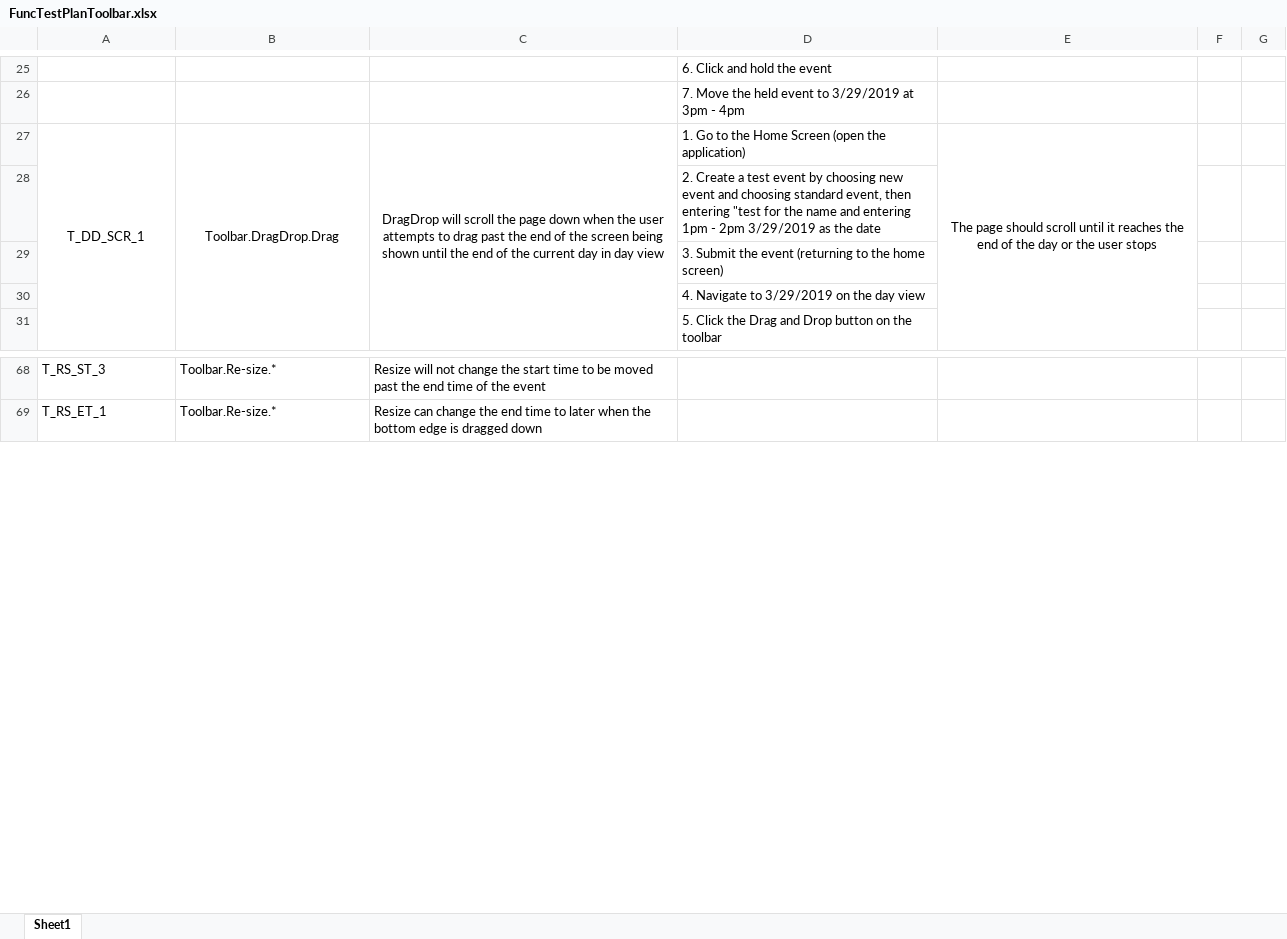
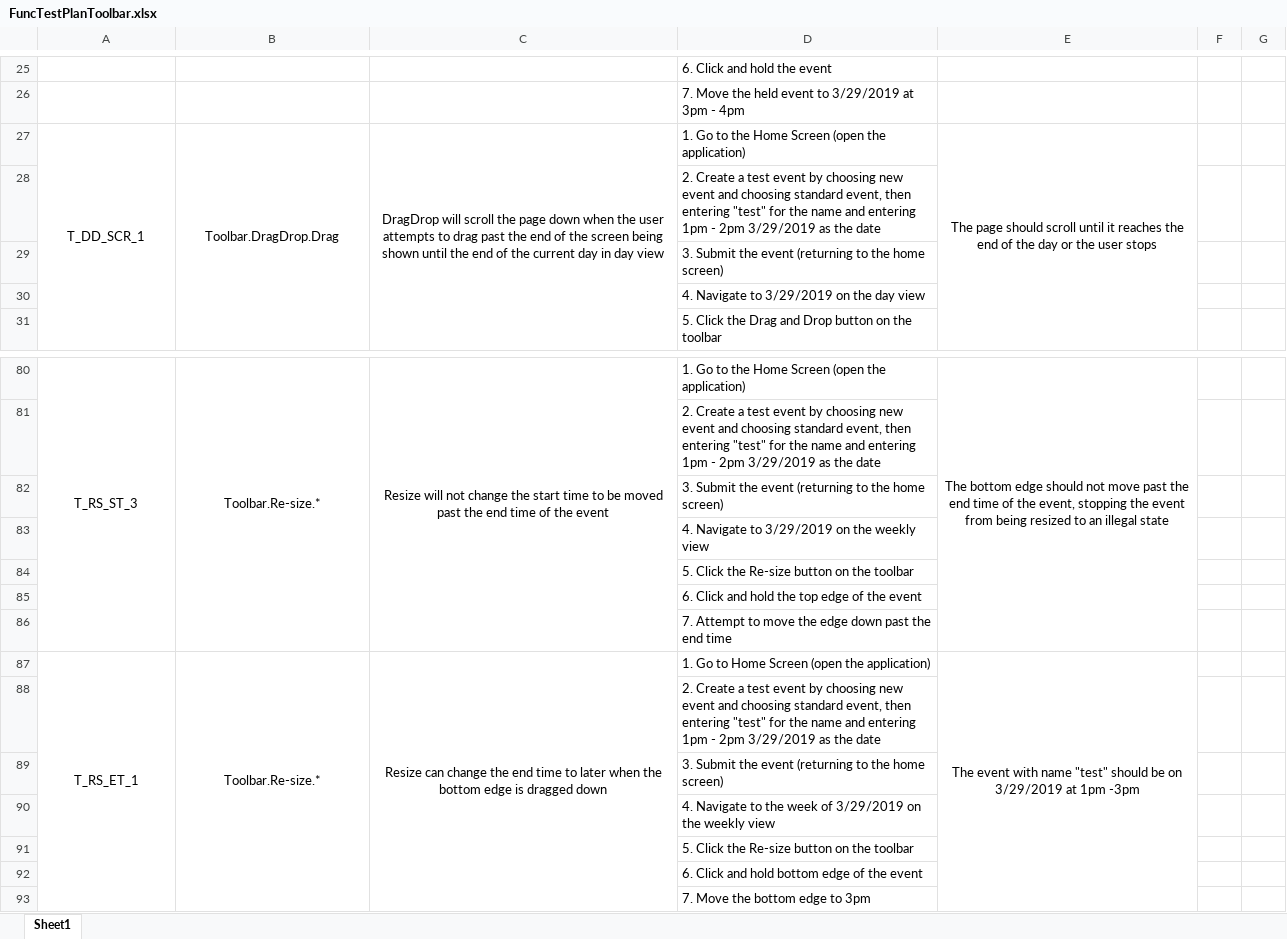
Before and after one commit to jcassarly/SamuraiJackAndHisSchedule, an Excel workbook: FuncTestPlanToolbar.xlsx, sheet Sheet1, drawn as a sheet; only a part is shown, gaps mark what is left out; values as stored, in another font and other column widths than the file's, no borders; addresses are those after the commit; the diff covers the shown part only; the diff names each change by its address in the sheet, - before the commit and + after, or states it on an @@ line.

Commit message:
updated toolbar tests

```diff
--- a/FuncTestPlanToolbar.xlsx (sheet Sheet1)
+++ b/FuncTestPlanToolbar.xlsx (sheet Sheet1)
-D28: …then entering "test for the…
+D28: …then entering "test" for the…
-A80:C80 alignment: left
+A80:C80 alignment: center
+A80:A86 merged
+B80:B86 merged
+C80:C86 merged
-D80: (empty)
+D80: 1. Go to the Home Screen (open the application)
-E80: (empty)
+E80: The bottom edge should not move past the end time of the event, stopping the event from being resized to an illegal state
+E80:E86 merged
+row 81:  |  |  | 2. Create a test event by choosing new event and choosing standard event, then entering "test" for the name and entering 1pm - 2pm 3/29/2019 as the date
+row 82:  |  |  | 3. Submit the event (returning to the home screen)
+row 83:  |  |  | 4. Navigate to 3/29/2019 on the weekly view
+row 84:  |  |  | 5. Click the Re-size button on the toolbar
+row 85:  |  |  | 6. Click and hold the top edge of the event
+row 86:  |  |  | 7. Attempt to move the edge down past the end time
-A87:C87 alignment: left
+A87:C87 alignment: center
+A87:A93 merged
+B87:B93 merged
+C87:C93 merged
-D87: (empty)
+D87: 1. Go to Home Screen (open the application)
-E87: (empty)
+E87: The event with name "test" should be on 3/29/2019 at 1pm -3pm
+E87:E93 merged
+row 88:  |  |  | 2. Create a test event by choosing new event and choosing standard event, then entering "test" for the name and entering 1pm - 2pm 3/29/2019 as the date
+row 89:  |  |  | 3. Submit the event (returning to the home screen)
+row 90:  |  |  | 4. Navigate to the week of 3/29/2019 on the weekly view
+row 91:  |  |  | 5. Click the Re-size button on the toolbar
+row 92:  |  |  | 6. Click and hold bottom edge of the event
+row 93:  |  |  | 7. Move the bottom edge to 3pm
```
Also changed, not shown: 51 added rows, 49 edited cells, cell formats and merged cells elsewhere in this sheet.
